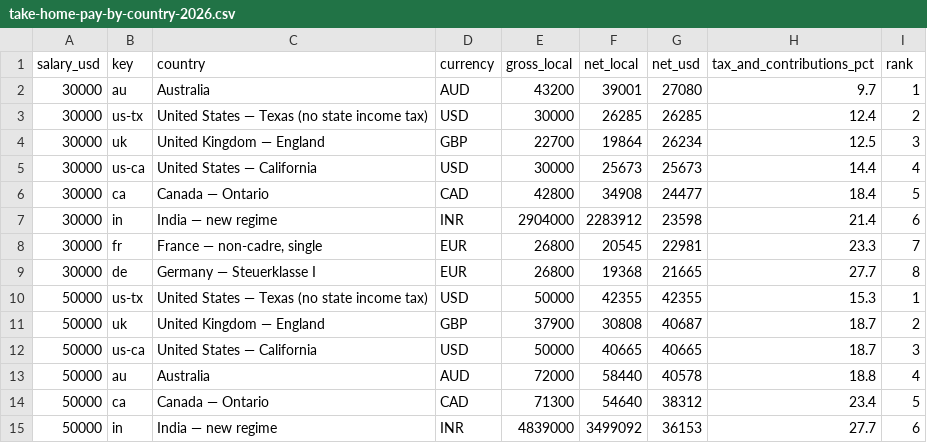
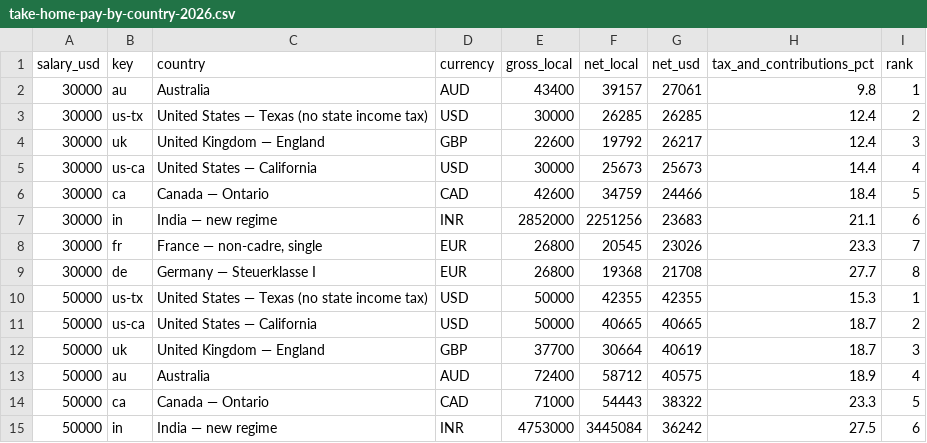
Before and after one commit to suncal/tax-tables, a CSV file: data/take-home-pay-by-country-2026.csv, drawn as a sheet; only a part is shown; the diff covers the shown part only.

```diff
--- a/data/take-home-pay-by-country-2026.csv
+++ b/data/take-home-pay-by-country-2026.csv
@@ -1,15 +1,15 @@
 salary_usd,key,country,currency,gross_local,net_local,net_usd,tax_and_contributions_pct,rank
-30000,au,Australia,AUD,43200,39001,27080,9.7,1
+30000,au,Australia,AUD,43400,39157,27061,9.8,1
 30000,us-tx,United States — Texas (no state income tax),USD,30000,26285,26285,12.4,2
-30000,uk,United Kingdom — England,GBP,22700,19864,26234,12.5,3
+30000,uk,United Kingdom — England,GBP,22600,19792,26217,12.4,3
 30000,us-ca,United States — California,USD,30000,25673,25673,14.4,4
-30000,ca,Canada — Ontario,CAD,42800,34908,24477,18.4,5
-30000,in,India — new regime,INR,2904000,2283912,23598,21.4,6
-30000,fr,"France — non-cadre, single",EUR,26800,20545,22981,23.3,7
-30000,de,Germany — Steuerklasse I,EUR,26800,19368,21665,27.7,8
+30000,ca,Canada — Ontario,CAD,42600,34759,24466,18.4,5
+30000,in,India — new regime,INR,2852000,2251256,23683,21.1,6
+30000,fr,"France — non-cadre, single",EUR,26800,20545,23026,23.3,7
+30000,de,Germany — Steuerklasse I,EUR,26800,19368,21708,27.7,8
 50000,us-tx,United States — Texas (no state income tax),USD,50000,42355,42355,15.3,1
-50000,uk,United Kingdom — England,GBP,37900,30808,40687,18.7,2
-50000,us-ca,United States — California,USD,50000,40665,40665,18.7,3
-50000,au,Australia,AUD,72000,58440,40578,18.8,4
-50000,ca,Canada — Ontario,CAD,71300,54640,38312,23.4,5
-50000,in,India — new regime,INR,4839000,3499092,36153,27.7,6
+50000,us-ca,United States — California,USD,50000,40665,40665,18.7,2
+50000,uk,United Kingdom — England,GBP,37700,30664,40619,18.7,3
+50000,au,Australia,AUD,72400,58712,40575,18.9,4
+50000,ca,Canada — Ontario,CAD,71000,54443,38322,23.3,5
+50000,in,India — new regime,INR,4753000,3445084,36242,27.5,6
```
Also changed, not shown: 89 edited cells elsewhere in this file, data/mortgage-rates-weekly.csv.
